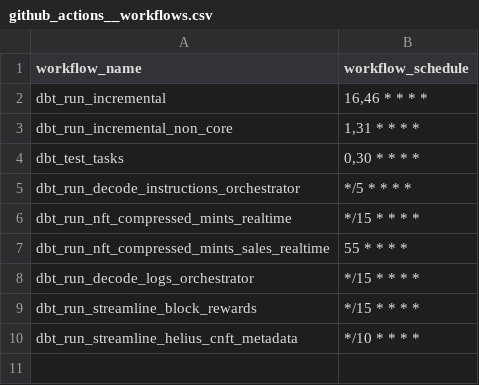
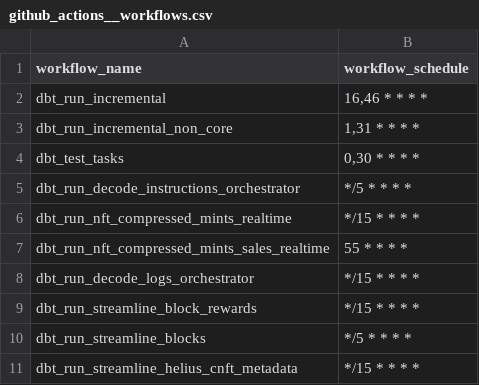
Before and after one commit to FlipsideCrypto/solana-models, a CSV file: data/github_actions__workflows.csv, drawn as a sheet.

Commit message:
add workflow

```diff
--- a/data/github_actions__workflows.csv
+++ b/data/github_actions__workflows.csv
@@ -9,2 +9,3 @@ dbt_run_decode_logs_orchestrator,"*/15 * * * *"
 dbt_run_streamline_block_rewards,"*/15 * * * *"
-dbt_run_streamline_helius_cnft_metadata,"*/10 * * * *"
+dbt_run_streamline_blocks,"*/5 * * * *"
+dbt_run_streamline_helius_cnft_metadata,"*/15 * * * *"
```
Also changed, not shown: 1 other file.
